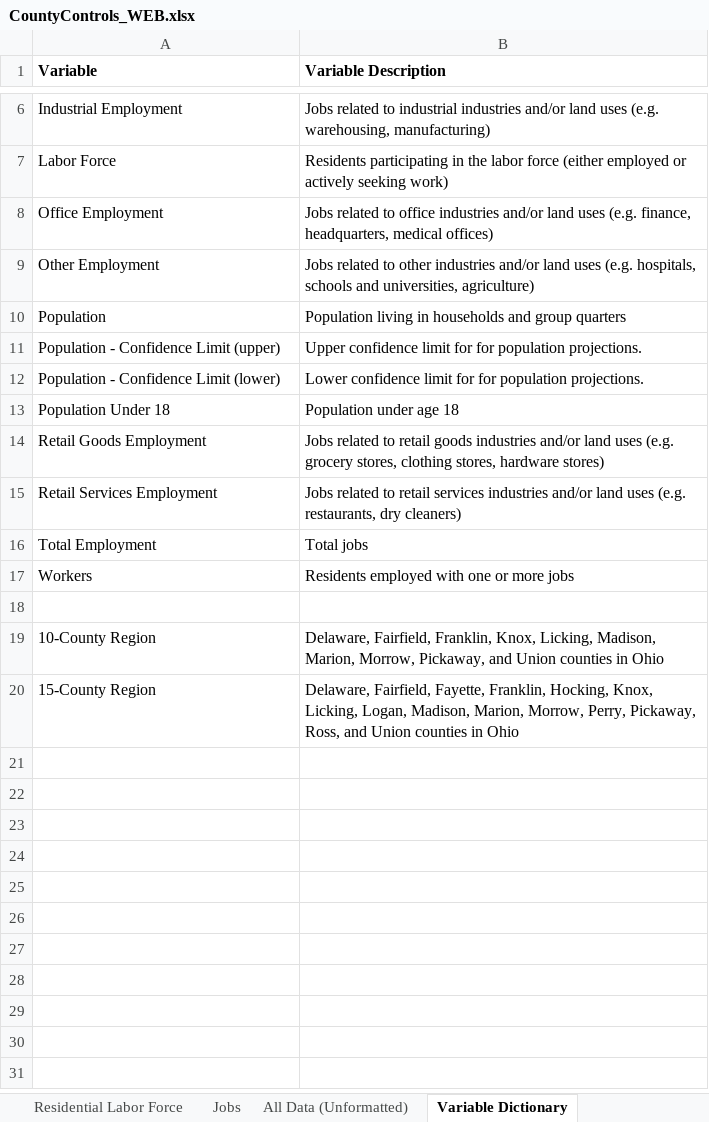
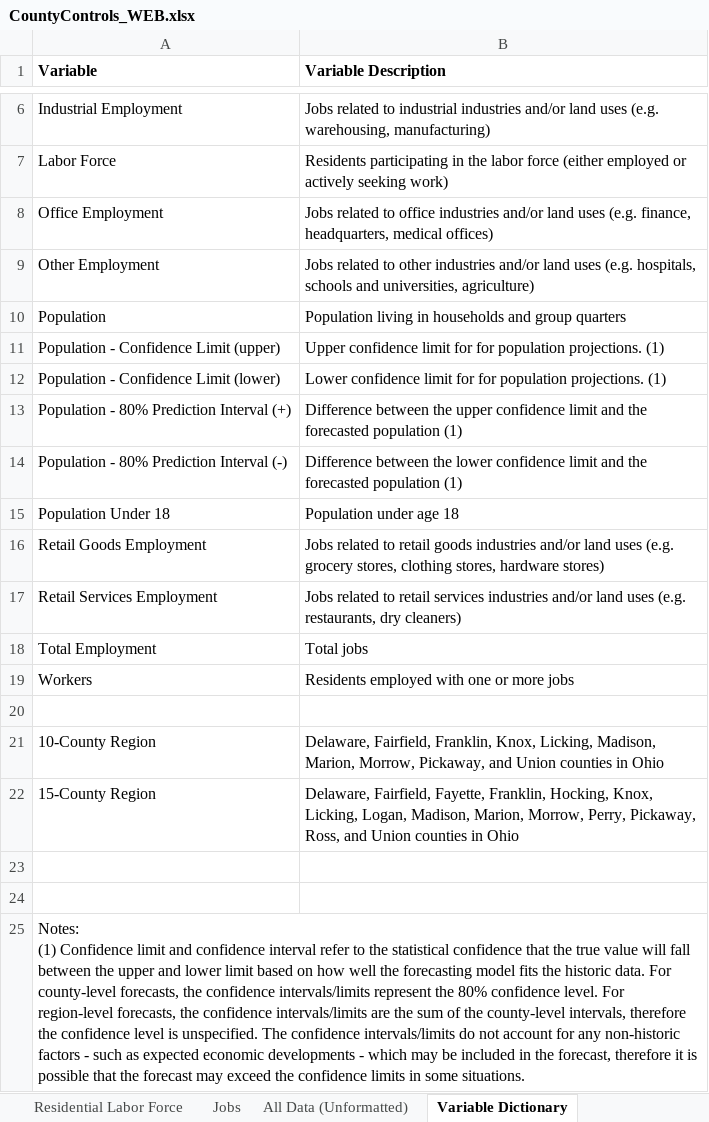
Before and after one commit to morpc/morpc-county-controls, an Excel workbook: deliverables/CountyControls_WEB.xlsx, sheet Variable Dictionary, drawn as a sheet; only a part is shown, gaps mark what is left out; values as stored, in another font and other column widths than the file's, no borders; ↵ is a line break in a cell; the diff names each change by its address in the sheet, - before the commit and + after, or states it on an @@ line.

```diff
--- a/deliverables/CountyControls_WEB.xlsx (sheet Variable Dictionary)
+++ b/deliverables/CountyControls_WEB.xlsx (sheet Variable Dictionary)
-B11 (Variable Description): …population projections.
+B11 (Variable Description): …population projections. (1)
-B12 (Variable Description): …population projections.
+B12 (Variable Description): …population projections. (1)
+row 13: Population - 80% Prediction Interval (+) | Difference between the upper confidence limit and the forecasted population (1)
+row 14: Population - 80% Prediction Interval (-) | Difference between the lower confidence limit and the forecasted population (1)
+row 23: (empty)
+row 24: (empty)
+row 25: Notes: ↵ (1) Confidence limit and confidence interval refer to the statistical confidence that the true value will fall between the upper and lower limit based on how well the forecasting model fits the historic data. For county-level forecasts, the confidence intervals/limits represent the 80% confidence level. For region-level forecasts, the confidence intervals/limits are the sum of the county-level intervals, therefore the confidence level is unspecified. The confidence intervals/limits do not account for any non-historic factors - such as expected economic developments - which may be included in the forecast, therefore it is possible that the forecast may exceed the confidence limits in some situations.
```
Also changed, not shown: sheet All Data (Unformatted), sheet Population Chart Data, sheet Revision History, formulas that keep their value, charts or pictures.
